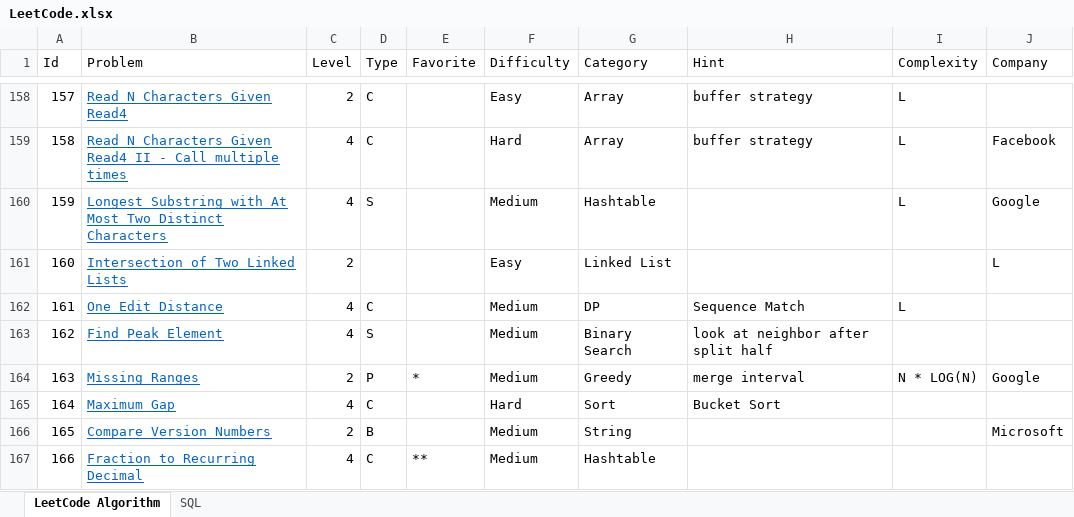
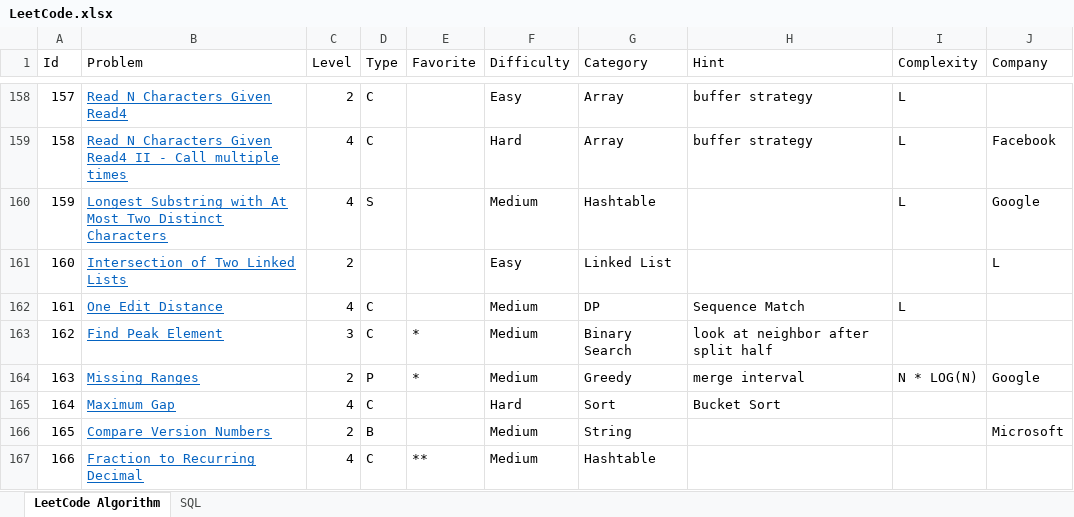
Before and after one commit to huanminwu/LeetCode, an Excel workbook: LeetCode.xlsx, sheet LeetCode Algorithm, drawn as a sheet; only a part is shown, gaps mark what is left out; values as stored, in another font and other column widths than the file's, no borders; charts and pictures not drawn; the diff covers the shown part only; the diff names each change by its address in the sheet, - before the commit and + after, or states it on an @@ line.

```diff
--- a/LeetCode.xlsx (sheet LeetCode Algorithm)
+++ b/LeetCode.xlsx (sheet LeetCode Algorithm)
-C163 (Level): 4
+C163 (Level): 3
-D163 (Type): S
+D163 (Type): C
-E163 (Favorite): (empty)
+E163 (Favorite): *
```
Also changed, not shown: 73 edited cells elsewhere in this sheet, 32 other files.
